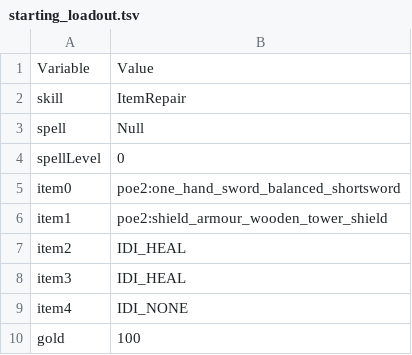
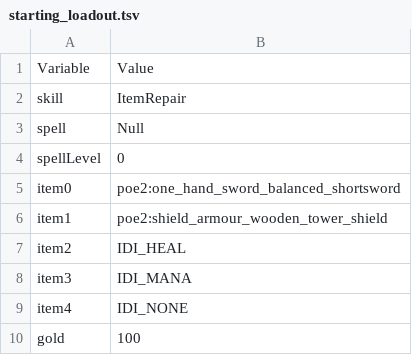
Before and after one commit to Crusher87/DevilutionX, a TSV file: mods/poe2/txtdata/classes/warrior/starting_loadout.tsv, drawn as a sheet.

```diff
--- a/mods/poe2/txtdata/classes/warrior/starting_loadout.tsv
+++ b/mods/poe2/txtdata/classes/warrior/starting_loadout.tsv
@@ -7,3 +7,3 @@ item1	poe2:shield_armour_wooden_tower_shield
 item2	IDI_HEAL
-item3	IDI_HEAL
+item3	IDI_MANA
 item4	IDI_NONE
```
Also changed, not shown: 8 other files.
